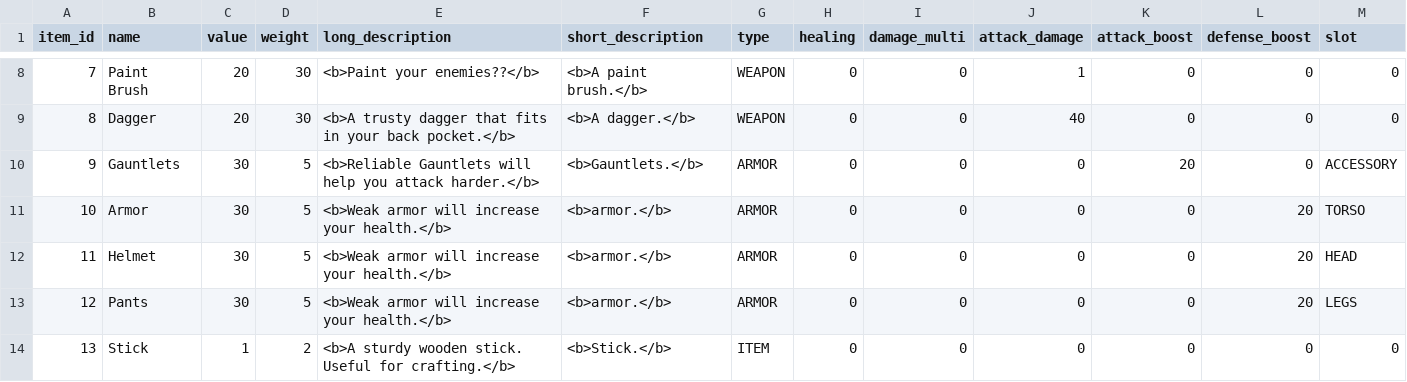
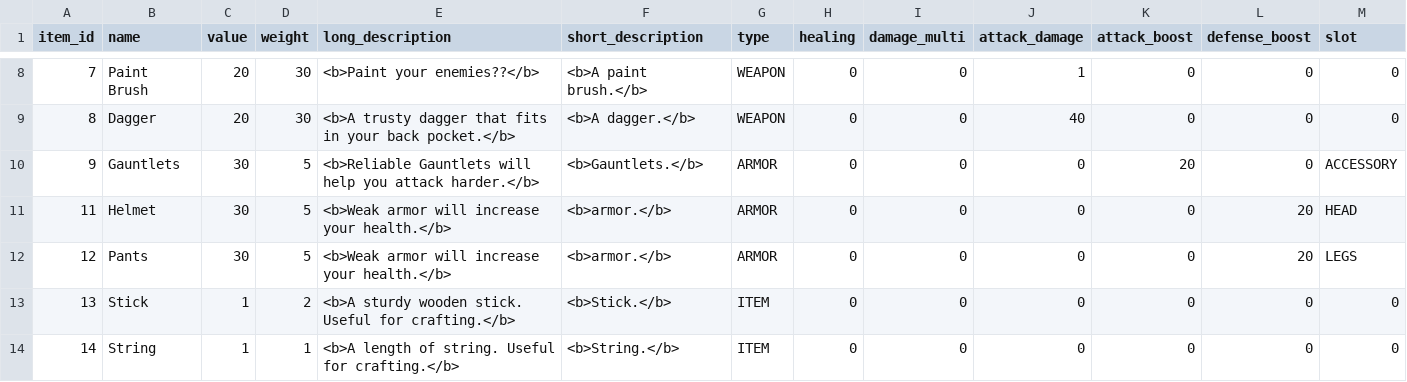
Before and after one commit to AndrewOlvera-byte/YCPFinalsFrenzy, a CSV file: src/db/items.csv, drawn as a sheet; only a part is shown, gaps mark what is left out; the shorter side is filled out with more unchanged rows; rows hold the shown columns only; the diff names each change by its address in the sheet, - before the commit and + after, or states it on an @@ line.

Commit message:
Changes to make it work
Had to delete items and npcs related to room 2 since room 2 was not a valid room. Can add it all back later

```diff
--- a/src/db/items.csv
+++ b/src/db/items.csv
-row 11: 10 | Armor | 30 | 5 | <b>Weak armor will increase your health.</b> | <b>armor.</b> | ARMOR | 0 | 0 | 0 | 0 | 20 | TORSO
```
Also changed, not shown: src/db/npcs.csv, 3 other files.
